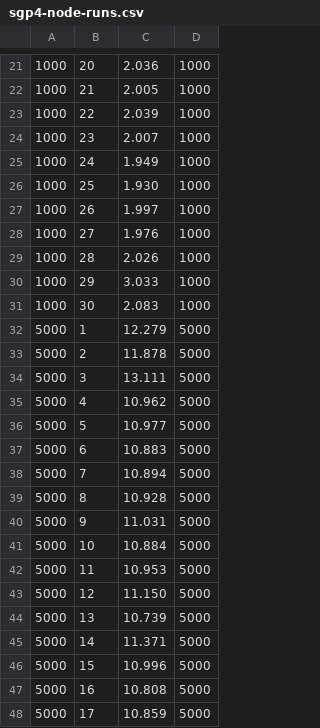
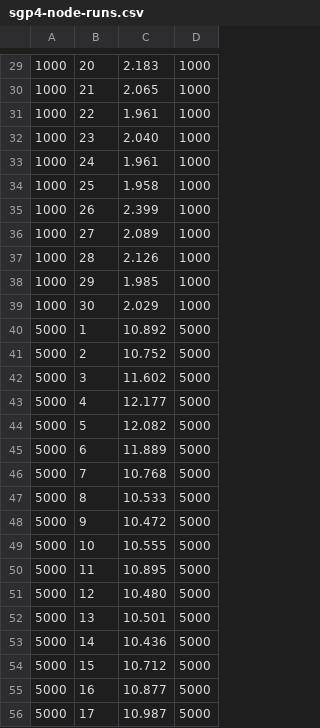
Before and after one commit to muhammet842/orbital-congestion-simulator-premium, a CSV file: research/perf/results/sgp4-node-runs.csv, drawn as a sheet; only a part is shown, gaps mark what is left out; addresses are those after the commit; the diff covers the shown part only; the diff names each change by its address in the sheet, - before the commit and + after, or states it on an @@ line.

```diff
--- a/research/perf/results/sgp4-node-runs.csv
+++ b/research/perf/results/sgp4-node-runs.csv
-C29: 2.036
+C29: 2.183
-C30: 2.005
+C30: 2.065
-C31: 2.039
+C31: 1.961
-C32: 2.007
+C32: 2.040
-C33: 1.949
+C33: 1.961
-C34: 1.930
+C34: 1.958
-C35: 1.997
+C35: 2.399
-C36: 1.976
+C36: 2.089
-C37: 2.026
+C37: 2.126
-C38: 3.033
+C38: 1.985
-C39: 2.083
+C39: 2.029
-C40: 12.279
+C40: 10.892
-C41: 11.878
+C41: 10.752
-C42: 13.111
+C42: 11.602
-C43: 10.962
+C43: 12.177
-C44: 10.977
+C44: 12.082
-C45: 10.883
+C45: 11.889
-C46: 10.894
+C46: 10.768
-C47: 10.928
+C47: 10.533
-C48: 11.031
+C48: 10.472
-C49: 10.884
+C49: 10.555
-C50: 10.953
+C50: 10.895
-C51: 11.150
+C51: 10.480
-C52: 10.739
+C52: 10.501
-C53: 11.371
+C53: 10.436
-C54: 10.996
+C54: 10.712
-C55: 10.808
+C55: 10.877
-C56: 10.859
+C56: 10.987
```
Also changed, not shown: 8 added rows and 92 edited cells elsewhere in this file, research/perf/results/sgp4-node-summary.csv, 11 other files.
